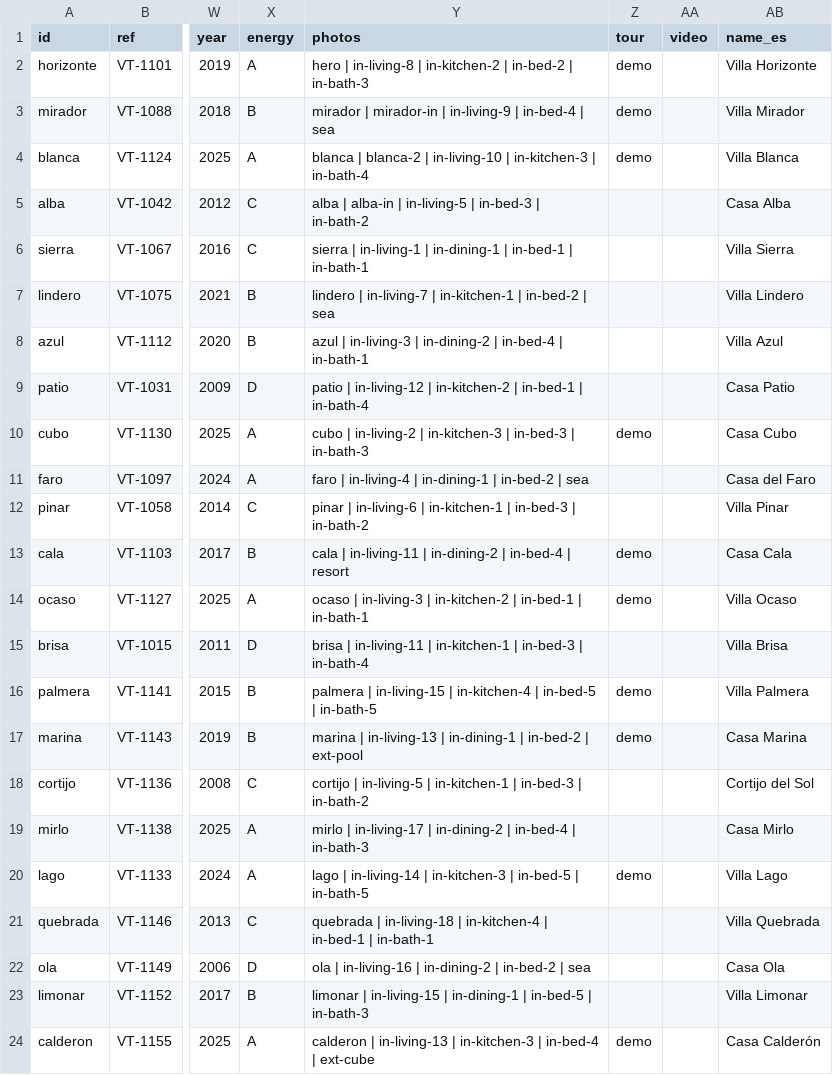
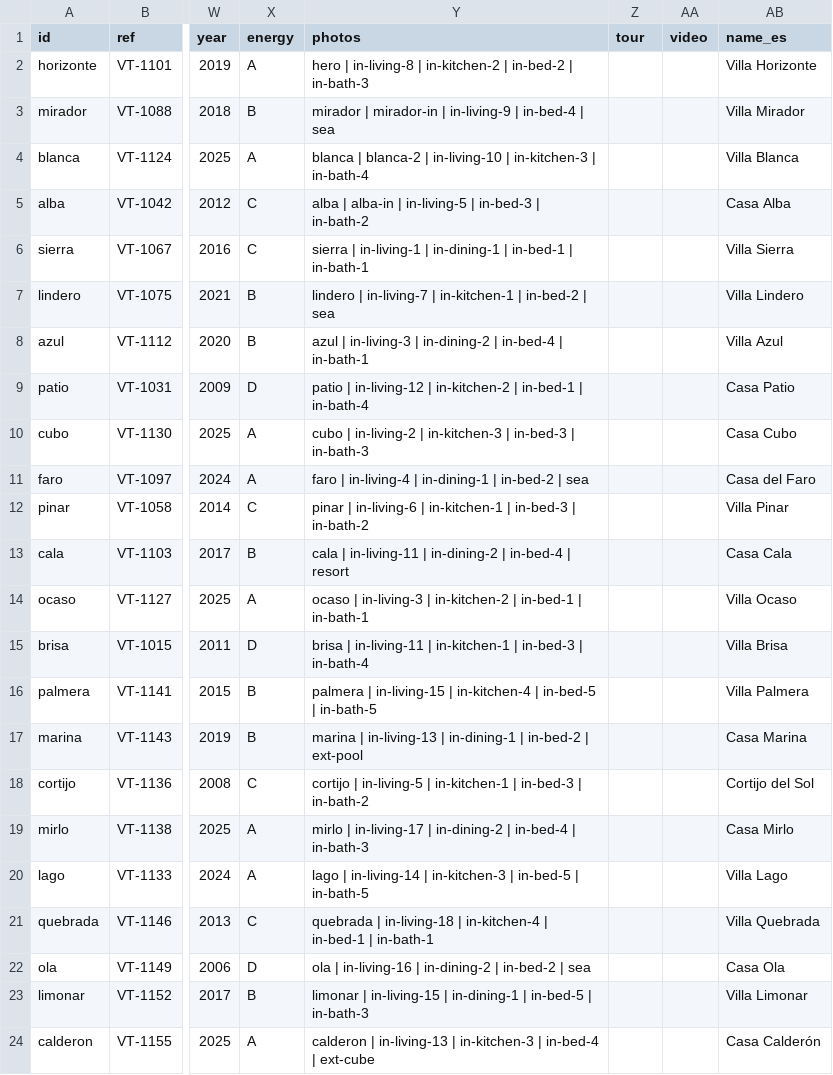
Before and after one commit to WOmegaW/portfolio, a CSV file: villas/plantilla-villas.csv, drawn as a sheet; only a part is shown, gaps mark what is left out; the diff names each change by its address in the sheet, - before the commit and + after, or states it on an @@ line.

```diff
--- a/villas/plantilla-villas.csv
+++ b/villas/plantilla-villas.csv
-Z2:Z4 (tour): demo
+Z2:Z4 (tour): (empty)
-Z10 (tour): demo
+Z10 (tour): (empty)
-Z13:Z14 (tour): demo
+Z13:Z14 (tour): (empty)
-Z16:Z17 (tour): demo
+Z16:Z17 (tour): (empty)
-Z20 (tour): demo
+Z20 (tour): (empty)
-Z24 (tour): demo
+Z24 (tour): (empty)
```
Also changed, not shown: 54 other files.
